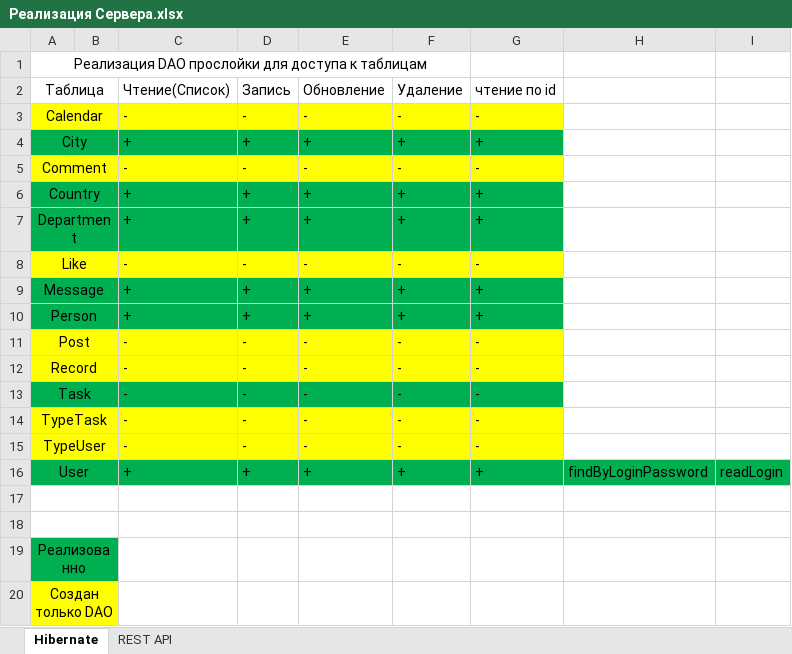
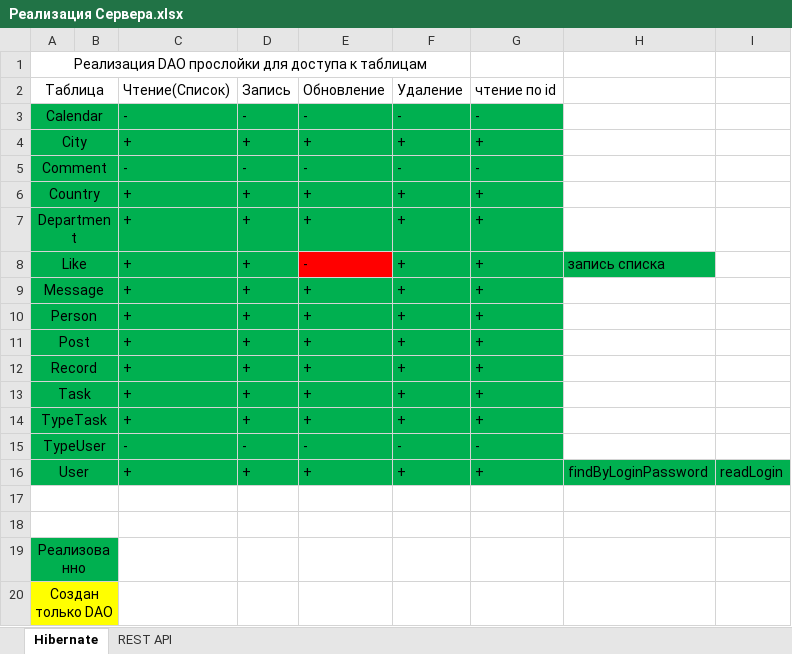
Before and after one commit to lumiandrey/kurs_project_corp_portal, an Excel workbook: Реализация Сервера.xlsx, sheet Hibernate, drawn as a sheet; values as stored, in another font and other column widths than the file's, no borders; the diff names each change by its address in the sheet, - before the commit and + after, or states it on an @@ line.

```diff
--- a/Реализация Сервера.xlsx (sheet Hibernate)
+++ b/Реализация Сервера.xlsx (sheet Hibernate)
-A3:G3 fill: #FFFF00
+A3:G3 fill: #00B050
-A5:G5 fill: #FFFF00
+A5:G5 fill: #00B050
-A8:D8 fill: #FFFF00
+A8:D8 fill: #00B050
-C8: -
+C8: +
-D8: -
+D8: +
-E8 fill: #FFFF00
+E8 fill: #FF0000
-F8: -
+F8: +
-F8:G8 fill: #FFFF00
+F8:G8 fill: #00B050
-G8: -
+G8: +
-H8: (empty)
+H8: запись списка
-H8 fill: none
+H8 fill: #00B050
-A11:G12 fill: #FFFF00
+A11:G12 fill: #00B050
-C11:C14: -
+C11:C14: +
-D11:D14: -
+D11:D14: +
-E11:E14: -
+E11:E14: +
-F11:F14: -
+F11:F14: +
-G11:G14: -
+G11:G14: +
-A14:G15 fill: #FFFF00
+A14:G15 fill: #00B050
```
Also changed, not shown: sheet REST API, 23 other files.
